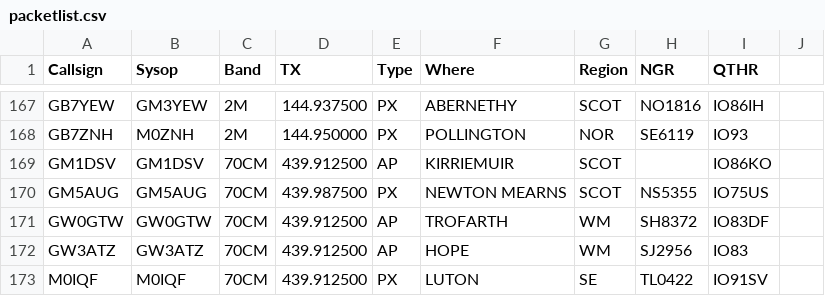
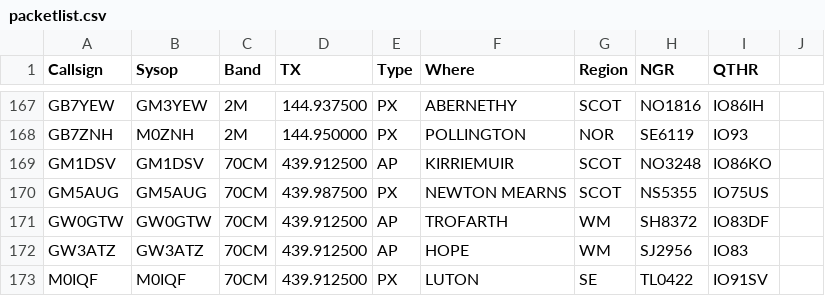
Before and after one commit to doismellburning/etcc-csv-scrape, a CSV file: packetlist.csv, drawn as a sheet; only a part is shown, gaps mark what is left out.

```diff
--- a/packetlist.csv
+++ b/packetlist.csv
@@ -168,3 +168,3 @@ GB7YEW,GM3YEW,2M,144.937500,PX,ABERNETHY,SCOT,NO1816,IO86IH,
 GB7ZNH,M0ZNH,2M,144.950000,PX,POLLINGTON,NOR,SE6119,IO93,
-GM1DSV,GM1DSV,70CM,439.912500,AP,KIRRIEMUIR,SCOT,,IO86KO,
+GM1DSV,GM1DSV,70CM,439.912500,AP,KIRRIEMUIR,SCOT,NO3248,IO86KO,
 GM5AUG,GM5AUG,70CM,439.987500,PX,NEWTON MEARNS,SCOT,NS5355,IO75US,
```
Also changed, not shown: 1 other file.
